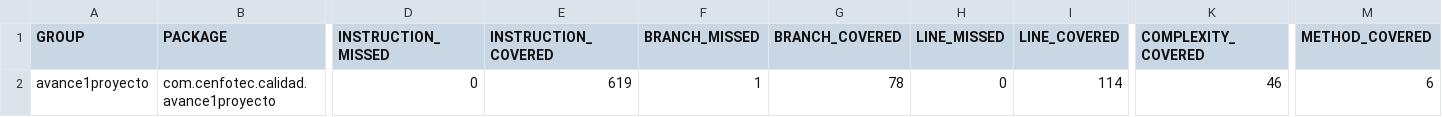
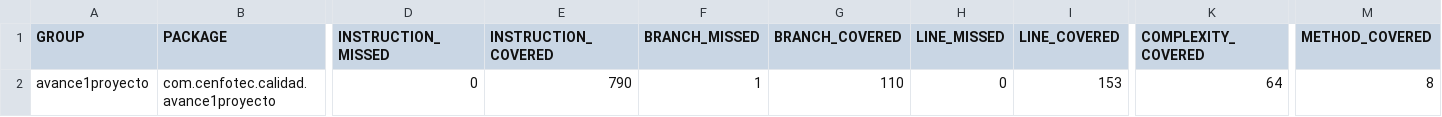
Before and after one commit to efabiofm/calidad-avance1, a CSV file: target/site/jacoco/jacoco.csv, drawn as a sheet; only a part is shown, gaps mark what is left out; the diff names each change by its address in the sheet, - before the commit and + after, or states it on an @@ line.

```diff
--- a/target/site/jacoco/jacoco.csv
+++ b/target/site/jacoco/jacoco.csv
-E2 (INSTRUCTION_COVERED): 619
+E2 (INSTRUCTION_COVERED): 790
-G2 (BRANCH_COVERED): 78
+G2 (BRANCH_COVERED): 110
-I2 (LINE_COVERED): 114
+I2 (LINE_COVERED): 153
-K2 (COMPLEXITY_COVERED): 46
+K2 (COMPLEXITY_COVERED): 64
-M2 (METHOD_COVERED): 6
+M2 (METHOD_COVERED): 8
```
Also changed, not shown: 14 other files.
